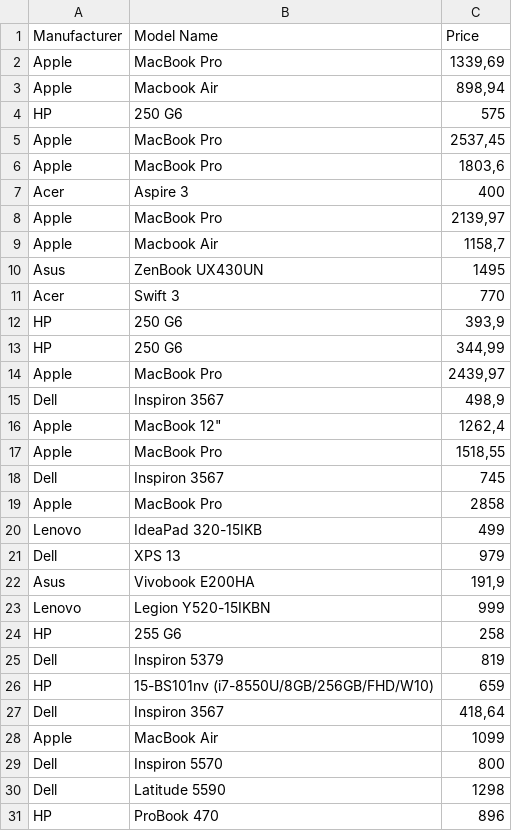
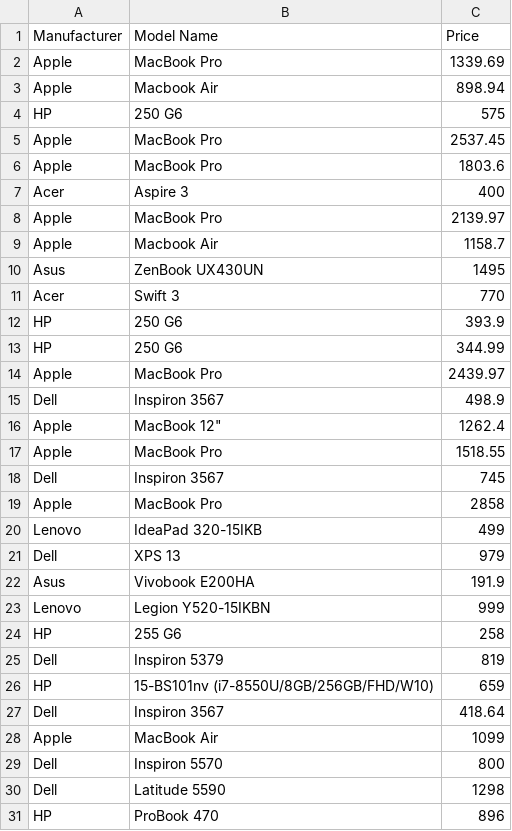
Before and after one commit to daraGotGitted/csv, a CSV file: laptops.csv, drawn as a sheet; only a part is shown; the diff covers the shown part only.

Commit message:
Add files via upload

```diff
--- a/laptops.csv
+++ b/laptops.csv
@@ -1,18 +1,18 @@
 Manufacturer,Model Name,Price
-Apple,MacBook Pro,"1339,69"
-Apple,Macbook Air,"898,94"
+Apple,MacBook Pro,1339.69
+Apple,Macbook Air,898.94
 HP,250 G6,575
-Apple,MacBook Pro,"2537,45"
-Apple,MacBook Pro,"1803,6"
+Apple,MacBook Pro,2537.45
+Apple,MacBook Pro,1803.6
 Acer,Aspire 3,400
-Apple,MacBook Pro,"2139,97"
-Apple,Macbook Air,"1158,7"
+Apple,MacBook Pro,2139.97
+Apple,Macbook Air,1158.7
 Asus,ZenBook UX430UN,1495
 Acer,Swift 3,770
-HP,250 G6,"393,9"
-HP,250 G6,"344,99"
-Apple,MacBook Pro,"2439,97"
-Dell,Inspiron 3567,"498,9"
-Apple,"MacBook 12""","1262,4"
-Apple,MacBook Pro,"1518,55"
+HP,250 G6,393.9
+HP,250 G6,344.99
+Apple,MacBook Pro,2439.97
+Dell,Inspiron 3567,498.9
+Apple,"MacBook 12""",1262.4
+Apple,MacBook Pro,1518.55
 Dell,Inspiron 3567,745
@@ -21,3 +21,3 @@ Lenovo,IdeaPad 320-15IKB,499
 Dell,XPS 13,979
-Asus,Vivobook E200HA,"191,9"
+Asus,Vivobook E200HA,191.9
 Lenovo,Legion Y520-15IKBN,999
@@ -26,3 +26,3 @@ Dell,Inspiron 5379,819
 HP,15-BS101nv (i7-8550U/8GB/256GB/FHD/W10),659
-Dell,Inspiron 3567,"418,64"
+Dell,Inspiron 3567,418.64
 Apple,MacBook Air,1099
```
Also changed, not shown: 10 edited cells elsewhere in this file.
